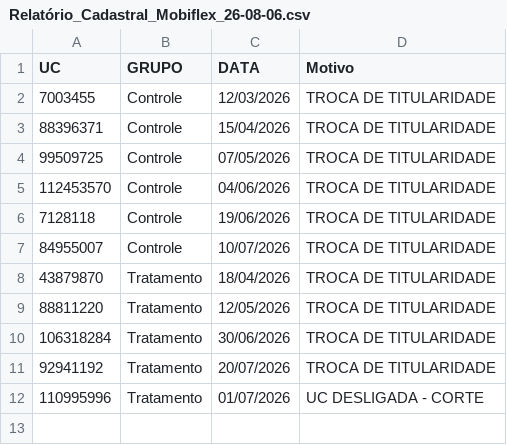
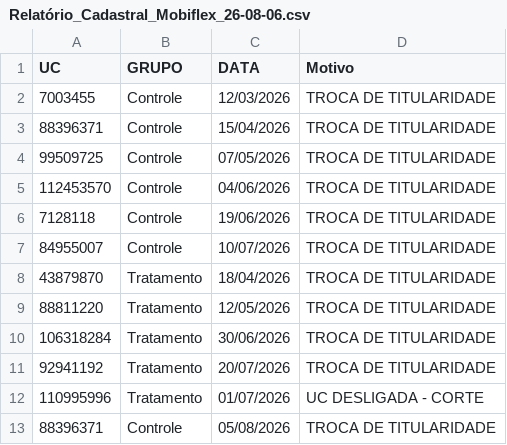
Before and after one commit to Cazelli/BI-Cadastro, a CSV file: data/Relatório_Cadastral_Mobiflex_26-08-06.csv, drawn as a sheet; the diff names each change by its address in the sheet, - before the commit and + after, or states it on an @@ line.

```diff
--- a/data/Relatório_Cadastral_Mobiflex_26-08-06.csv
+++ b/data/Relatório_Cadastral_Mobiflex_26-08-06.csv
+row 13: 88396371 | Controle | 05/08/2026 | TROCA DE TITULARIDADE
```
Also changed, not shown: base_consolidada_BI.csv, data/historico_alertas.csv, 3 other files.
